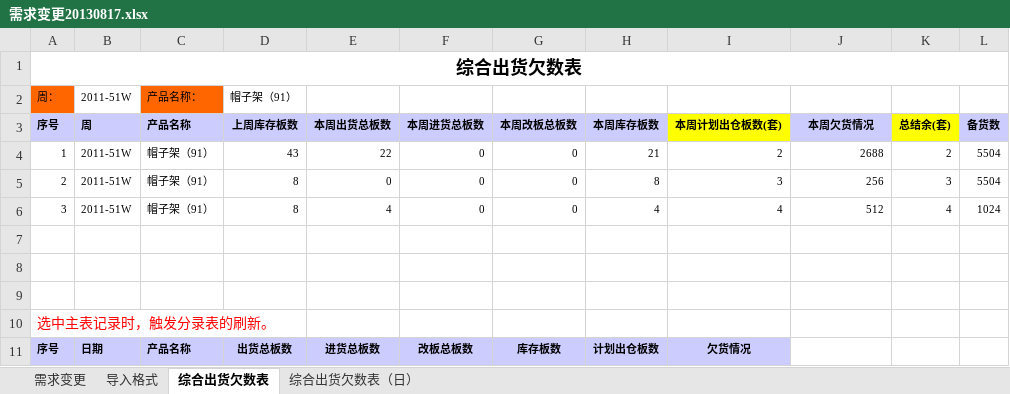
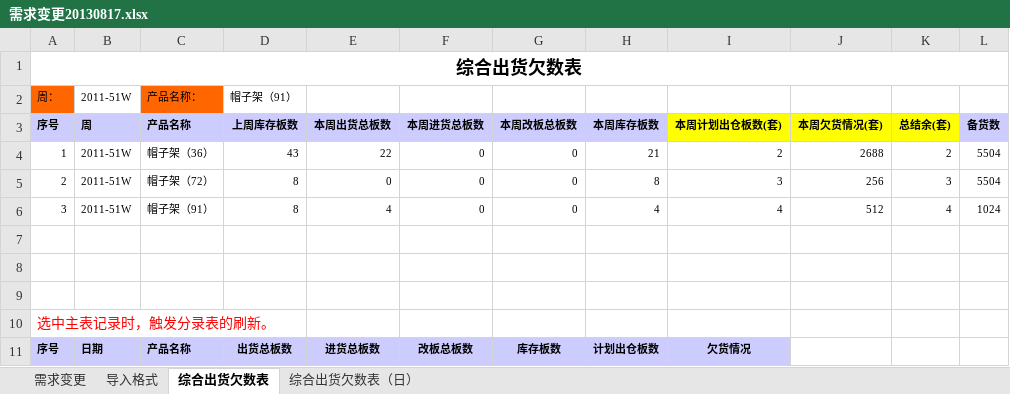
Before and after one commit to ZhangUranus/partner-fq, an Excel workbook: hot-deploy/partner/document/20130710 成品耗料明细设计/需求变更20130817.xlsx, sheet 综合出货欠数表, drawn as a sheet; only a part is shown; values as stored, in another font and other column widths than the file's, no borders; charts and pictures not drawn; the diff names each change by its address in the sheet, - before the commit and + after, or states it on an @@ line.

```diff
--- a/hot-deploy/partner/document/20130710 成品耗料明细设计/需求变更20130817.xlsx (sheet 综合出货欠数表)
+++ b/hot-deploy/partner/document/20130710 成品耗料明细设计/需求变更20130817.xlsx (sheet 综合出货欠数表)
-J3: 本周欠货情况
+J3: 本周欠货情况(套)
-J3 fill: #CCCCFF
+J3 fill: #FFFF00
-C4 (产品名称): 帽子架（91）
+C4 (产品名称): 帽子架（36）
-C5 (产品名称): 帽子架（91）
+C5 (产品名称): 帽子架（72）
```
Also changed, not shown: sheet 需求变更, sheet 综合出货欠数表（日）, 22 other files.
